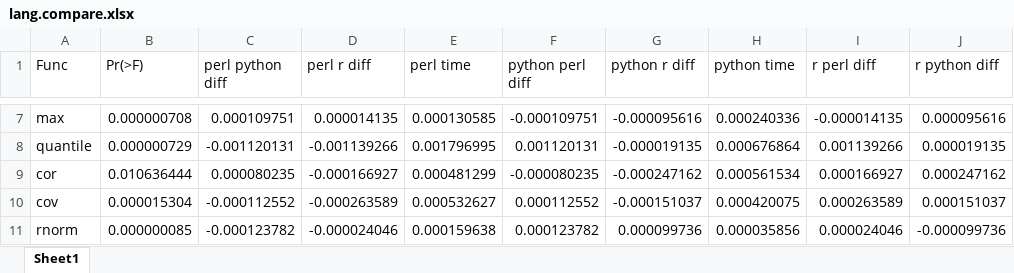
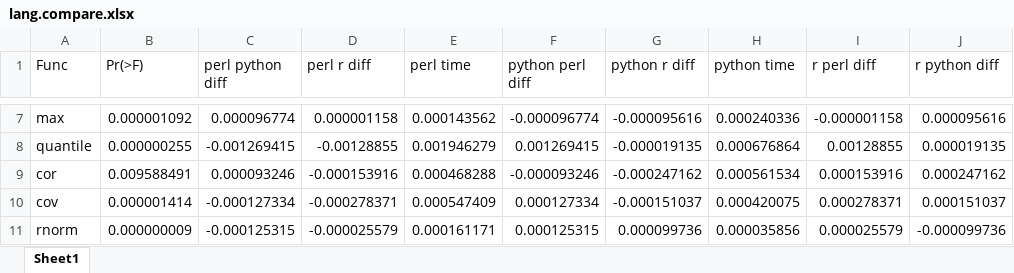
Before and after one commit to hhg7/stats, an Excel workbook: lang.compare.xlsx, sheet Sheet1, drawn as a sheet; only a part is shown, gaps mark what is left out; values as stored, in another font and other column widths than the file's, no borders; the diff covers the shown part only; the diff names each change by its address in the sheet, - before the commit and + after, or states it on an @@ line.

```diff
--- a/lang.compare.xlsx (sheet Sheet1)
+++ b/lang.compare.xlsx (sheet Sheet1)
-B7 (Pr(>F)): 0.000000708
+B7 (Pr(>F)): 0.000001092
-C7 (perl python diff): 0.000109751
+C7 (perl python diff): 0.000096774
-D7 (perl r diff): 0.000014135
+D7 (perl r diff): 0.000001158
-E7 (perl time): 0.000130585
+E7 (perl time): 0.000143562
-F7 (python perl diff): -0.000109751
+F7 (python perl diff): -0.000096774
-I7 (r perl diff): -0.000014135
+I7 (r perl diff): -0.000001158
-B8 (Pr(>F)): 0.000000729
+B8 (Pr(>F)): 0.000000255
-C8 (perl python diff): -0.001120131
+C8 (perl python diff): -0.001269415
-D8 (perl r diff): -0.001139266
+D8 (perl r diff): -0.00128855
-E8 (perl time): 0.001796995
+E8 (perl time): 0.001946279
-F8 (python perl diff): 0.001120131
+F8 (python perl diff): 0.001269415
-I8 (r perl diff): 0.001139266
+I8 (r perl diff): 0.00128855
-B9 (Pr(>F)): 0.010636444
+B9 (Pr(>F)): 0.009588491
-C9 (perl python diff): 0.000080235
+C9 (perl python diff): 0.000093246
-D9 (perl r diff): -0.000166927
+D9 (perl r diff): -0.000153916
-E9 (perl time): 0.000481299
+E9 (perl time): 0.000468288
-F9 (python perl diff): -0.000080235
+F9 (python perl diff): -0.000093246
-I9 (r perl diff): 0.000166927
+I9 (r perl diff): 0.000153916
-B10 (Pr(>F)): 0.000015304
+B10 (Pr(>F)): 0.000001414
-C10 (perl python diff): -0.000112552
+C10 (perl python diff): -0.000127334
-D10 (perl r diff): -0.000263589
+D10 (perl r diff): -0.000278371
-E10 (perl time): 0.000532627
+E10 (perl time): 0.000547409
-F10 (python perl diff): 0.000112552
+F10 (python perl diff): 0.000127334
-I10 (r perl diff): 0.000263589
+I10 (r perl diff): 0.000278371
-B11 (Pr(>F)): 0.000000085
+B11 (Pr(>F)): 0.000000009
-C11 (perl python diff): -0.000123782
+C11 (perl python diff): -0.000125315
-D11 (perl r diff): -0.000024046
+D11 (perl r diff): -0.000025579
-E11 (perl time): 0.000159638
+E11 (perl time): 0.000161171
-F11 (python perl diff): 0.000123782
+F11 (python perl diff): 0.000125315
-I11 (r perl diff): 0.000024046
+I11 (r perl diff): 0.000025579
```
Also changed, not shown: 161 edited cells elsewhere in this sheet, 21 other files.
